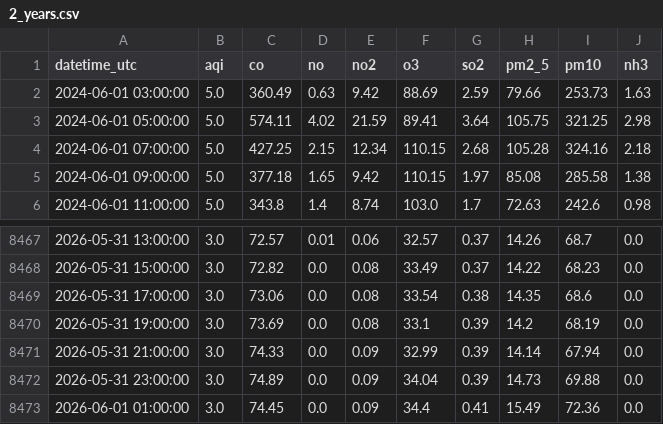
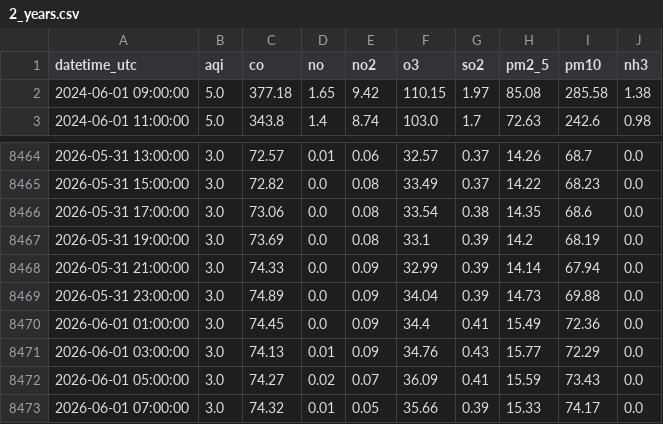
Before and after one commit to Zainab1003/AQIproject, a CSV file: data/2_years.csv, drawn as a sheet; only a part is shown, gaps mark what is left out.

```diff
--- a/data/2_years.csv
+++ b/data/2_years.csv
@@ -1,5 +1,2 @@
 datetime_utc,aqi,co,no,no2,o3,so2,pm2_5,pm10,nh3
-2024-06-01 03:00:00,5.0,360.49,0.63,9.42,88.69,2.59,79.66,253.73,1.63
-2024-06-01 05:00:00,5.0,574.11,4.02,21.59,89.41,3.64,105.75,321.25,2.98
-2024-06-01 07:00:00,5.0,427.25,2.15,12.34,110.15,2.68,105.28,324.16,2.18
 2024-06-01 09:00:00,5.0,377.18,1.65,9.42,110.15,1.97,85.08,285.58,1.38
@@ -8473 +8470,4 @@ datetime_utc,aqi,co,no,no2,o3,so2,pm2_5,pm10,nh3
 2026-06-01 01:00:00,3.0,74.45,0.0,0.09,34.4,0.41,15.49,72.36,0.0
+2026-06-01 03:00:00,3.0,74.13,0.01,0.09,34.76,0.43,15.77,72.29,0.0
+2026-06-01 05:00:00,3.0,74.27,0.02,0.07,36.09,0.41,15.59,73.43,0.0
+2026-06-01 07:00:00,3.0,74.32,0.01,0.05,35.66,0.39,15.33,74.17,0.0
```
